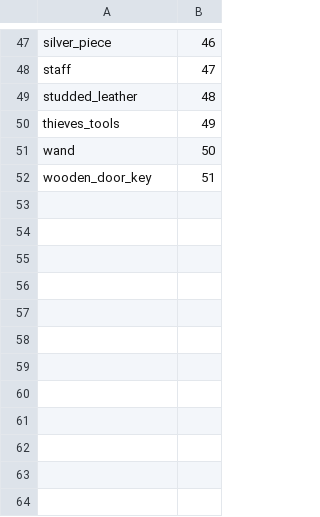
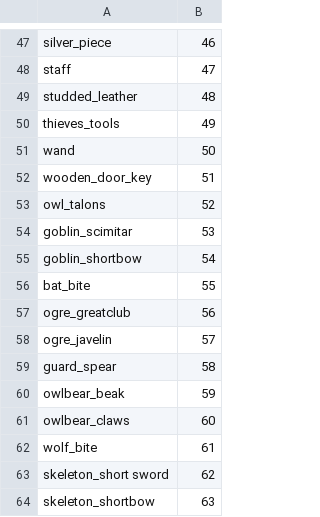
Before and after one commit to jedld/natural_20.py, a CSV file: scripts/map_with_obstacles/weapon_token_map.csv, drawn as a sheet; only a part is shown, gaps mark what is left out; the diff names each change by its address in the sheet, - before the commit and + after, or states it on an @@ line.

Commit message:
Update training scripts to work on npcs

```diff
--- a/scripts/map_with_obstacles/weapon_token_map.csv
+++ b/scripts/map_with_obstacles/weapon_token_map.csv
+row 53: owl_talons | 52
+row 54: goblin_scimitar | 53
+row 55: goblin_shortbow | 54
+row 56: bat_bite | 55
+row 57: ogre_greatclub | 56
+row 58: ogre_javelin | 57
+row 59: guard_spear | 58
+row 60: owlbear_beak | 59
+row 61: owlbear_claws | 60
+row 62: wolf_bite | 61
+row 63: skeleton_short sword | 62
+row 64: skeleton_shortbow | 63
```
Also changed, not shown: scripts/map_with_obstacles/spell_token_map.csv, templates/spell_token_map.csv, 20 other files.
